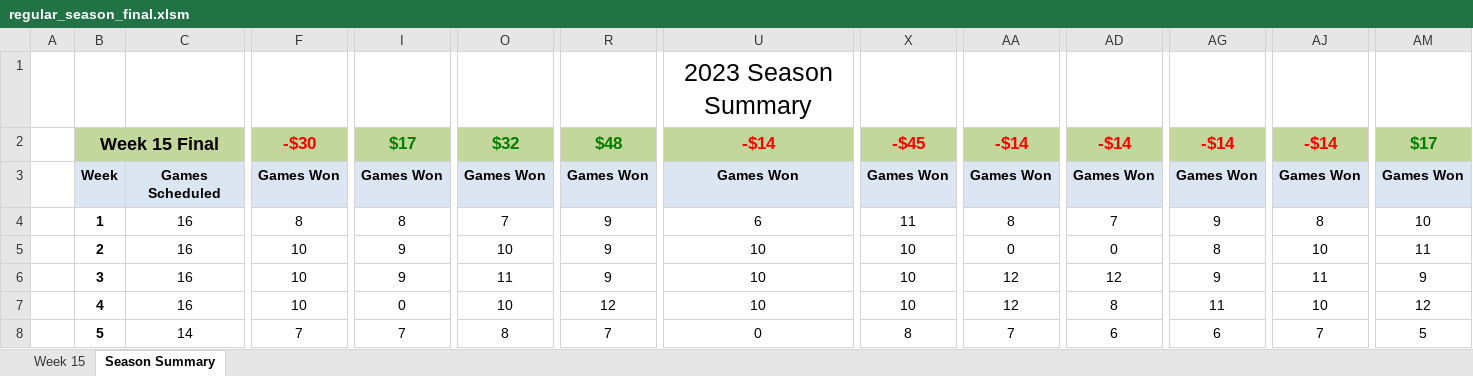
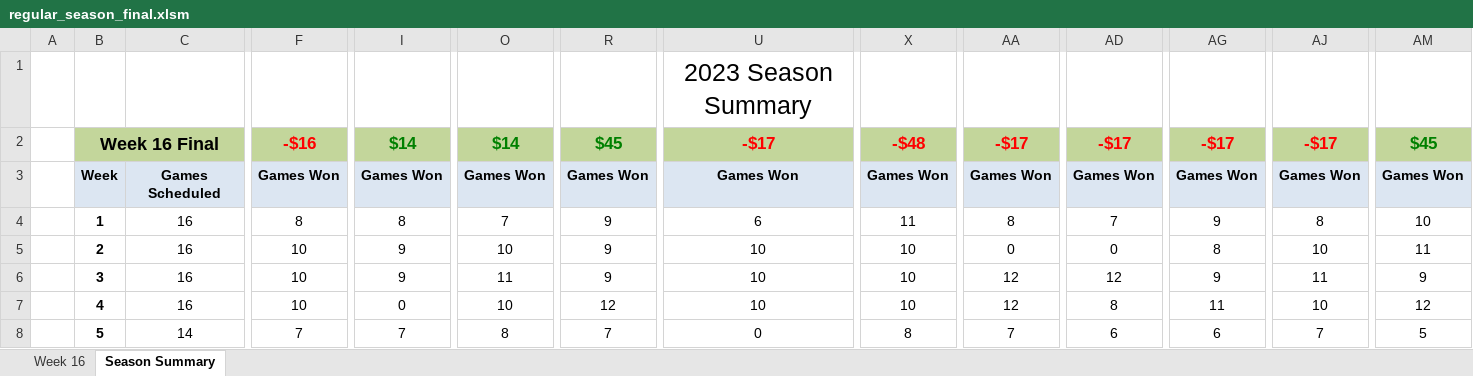
Before and after one commit to jlwebpages/fp, an Excel workbook: regular_season_final.xlsm, sheet Season Summary, drawn as a sheet; only a part is shown, gaps mark what is left out; values as stored, in another font and other column widths than the file's, no borders; conditional formats not drawn; the diff covers the shown part only; the diff names each change by its address in the sheet, - before the commit and + after, or states it on an @@ line.

Commit message:
2023 Week 16 Final update.

```diff
--- a/regular_season_final.xlsm (sheet Season Summary)
+++ b/regular_season_final.xlsm (sheet Season Summary)
@@ sheet tab hidden: Week 15 @@
@@ sheet tab unhidden: Week 16 @@
-B2: Week 15 Final
+B2: Week 16 Final
-F2: -$30
+F2: -$16
-I2: $17
+I2: $14
-O2: $32
+O2: $14
-R2: $48
+R2: $45
-U2: -$14
+U2: -$17
-X2: -$45
+X2: -$48
-AA2: -$14
+AA2: -$17
-AD2: -$14
+AD2: -$17
-AG2: -$14
+AG2: -$17
-AJ2: -$14
+AJ2: -$17
-AM2: $17
+AM2: $45
```
Also changed, not shown: 7 added rows, 7 removed rows and 23 edited cells elsewhere in this sheet, formulas that keep their value, hidden cells, 4 other files.
